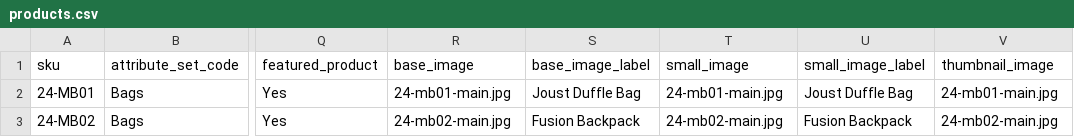
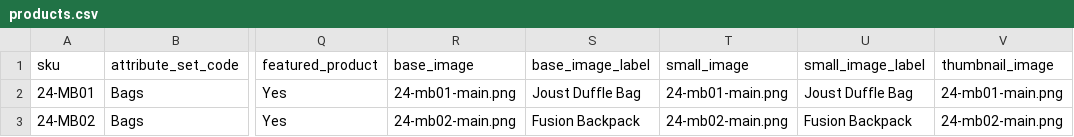
Before and after one commit to skukla/chef-vm-builder, a CSV file: reference/data-packs/starter-packs/base-b2b-website/data/products.csv, drawn as a sheet; only a part is shown, gaps mark what is left out; the diff names each change by its address in the sheet, - before the commit and + after, or states it on an @@ line.

Commit message:
Swapped jpg for png in starter packs

```diff
--- a/reference/data-packs/starter-packs/base-b2b-website/data/products.csv
+++ b/reference/data-packs/starter-packs/base-b2b-website/data/products.csv
-R2 (base_image): 24-mb01-main.jpg
+R2 (base_image): 24-mb01-main.png
-T2 (small_image): 24-mb01-main.jpg
+T2 (small_image): 24-mb01-main.png
-V2 (thumbnail_image): 24-mb01-main.jpg
+V2 (thumbnail_image): 24-mb01-main.png
-R3 (base_image): 24-mb02-main.jpg
+R3 (base_image): 24-mb02-main.png
-T3 (small_image): 24-mb02-main.jpg
+T3 (small_image): 24-mb02-main.png
-V3 (thumbnail_image): 24-mb02-main.jpg
+V3 (thumbnail_image): 24-mb02-main.png
```
Also changed, not shown: reference/data-packs/starter-packs/base-b2c-website/data/products.csv, 14 other files.
